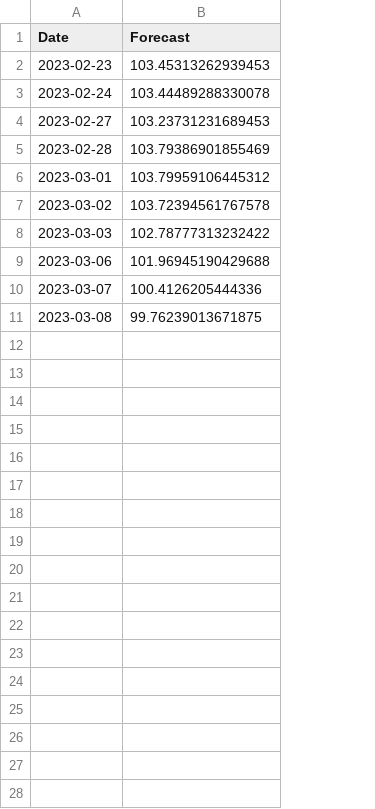
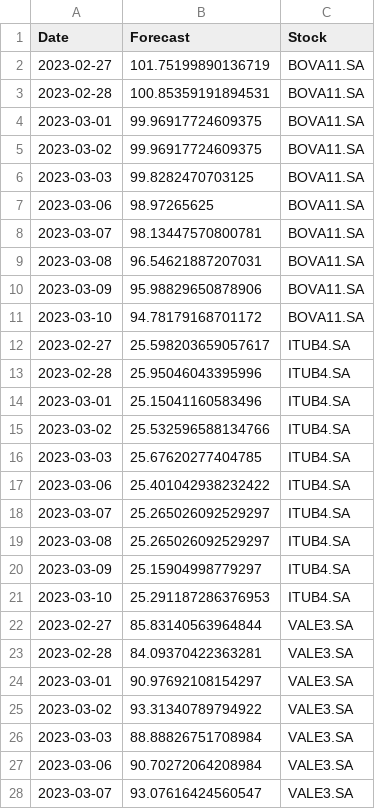
Before and after one commit to micheldearaujo/forecasting_stocks, a CSV file: data/output/output_stock_prices.csv, drawn as a sheet; only a part is shown; removed rows and columns are numbered as before the commit, all else as after; the diff covers the shown part only; the diff names each change by its address in the sheet, - before the commit and + after, or states it on an @@ line.

Commit message:
Successfuly added and generalized the model for multiple stocks

```diff
--- a/data/output/output_stock_prices.csv
+++ b/data/output/output_stock_prices.csv
+column C (Stock), rows 2-9: all BOVA11.SA
-row 2: 2023-02-23 | 103.45313262939453
-row 3: 2023-02-24 | 103.44489288330078
-B2 (Forecast): 103.23731231689453
+B2 (Forecast): 101.75199890136719
-B3 (Forecast): 103.79386901855469
+B3 (Forecast): 100.85359191894531
-B4 (Forecast): 103.79959106445312
+B4 (Forecast): 99.96917724609375
-B5 (Forecast): 103.72394561767578
+B5 (Forecast): 99.96917724609375
-B6 (Forecast): 102.78777313232422
+B6 (Forecast): 99.8282470703125
-B7 (Forecast): 101.96945190429688
+B7 (Forecast): 98.97265625
-B8 (Forecast): 100.4126205444336
+B8 (Forecast): 98.13447570800781
-B9 (Forecast): 99.76239013671875
+B9 (Forecast): 96.54621887207031
+row 10: 2023-03-09 | 95.98829650878906 | BOVA11.SA
+row 11: 2023-03-10 | 94.78179168701172 | BOVA11.SA
+row 12: 2023-02-27 | 25.598203659057617 | ITUB4.SA
+row 13: 2023-02-28 | 25.95046043395996 | ITUB4.SA
+row 14: 2023-03-01 | 25.15041160583496 | ITUB4.SA
+row 15: 2023-03-02 | 25.532596588134766 | ITUB4.SA
+row 16: 2023-03-03 | 25.67620277404785 | ITUB4.SA
+row 17: 2023-03-06 | 25.401042938232422 | ITUB4.SA
+row 18: 2023-03-07 | 25.265026092529297 | ITUB4.SA
+row 19: 2023-03-08 | 25.265026092529297 | ITUB4.SA
+row 20: 2023-03-09 | 25.15904998779297 | ITUB4.SA
+row 21: 2023-03-10 | 25.291187286376953 | ITUB4.SA
+row 22: 2023-02-27 | 85.83140563964844 | VALE3.SA
+row 23: 2023-02-28 | 84.09370422363281 | VALE3.SA
+row 24: 2023-03-01 | 90.97692108154297 | VALE3.SA
+row 25: 2023-03-02 | 93.31340789794922 | VALE3.SA
+row 26: 2023-03-03 | 88.88826751708984 | VALE3.SA
+row 27: 2023-03-06 | 90.70272064208984 | VALE3.SA
+row 28: 2023-03-07 | 93.07616424560547 | VALE3.SA
```
Also changed, not shown: 13 added rows elsewhere in this file, 56 other files.
